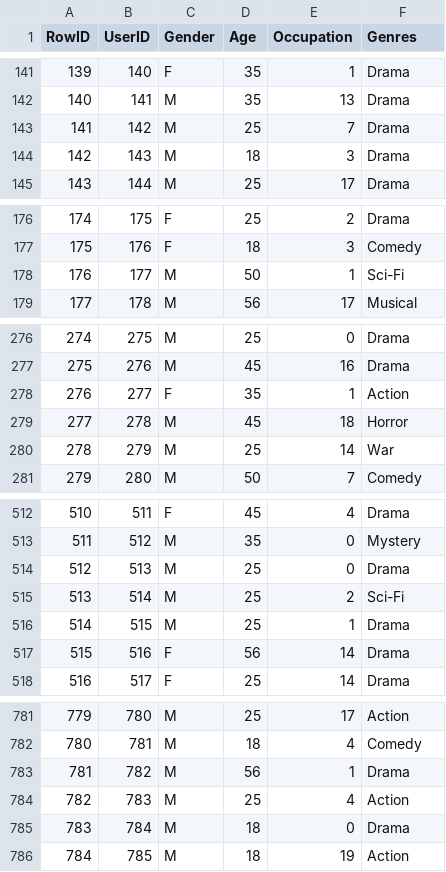
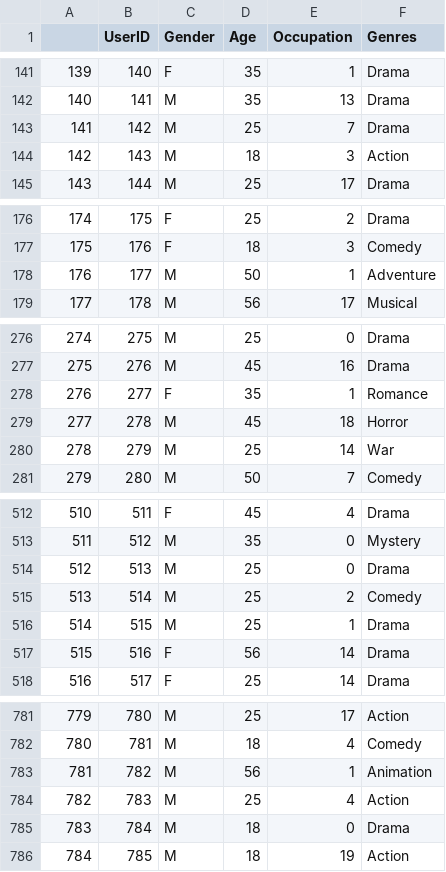
Before and after one commit to isabelleferreira3000/ctc-17, a CSV file: lab3/new_users.csv, drawn as a sheet; only a part is shown, gaps mark what is left out; the diff covers the shown part only.

```diff
--- a/lab3/new_users.csv
+++ b/lab3/new_users.csv
@@ -1 +1 @@
-RowID,UserID,Gender,Age,Occupation,Genres
+,UserID,Gender,Age,Occupation,Genres
@@ -143,3 +143,3 @@ RowID,UserID,Gender,Age,Occupation,Genres
 141,142,M,25,7,Drama
-142,143,M,18,3,Drama
+142,143,M,18,3,Action
 143,144,M,25,17,Drama
@@ -177,3 +177,3 @@ RowID,UserID,Gender,Age,Occupation,Genres
 175,176,F,18,3,Comedy
-176,177,M,50,1,Sci-Fi
+176,177,M,50,1,Adventure
 177,178,M,56,17,Musical
@@ -277,3 +277,3 @@ RowID,UserID,Gender,Age,Occupation,Genres
 275,276,M,45,16,Drama
-276,277,F,35,1,Action
+276,277,F,35,1,Romance
 277,278,M,45,18,Horror
@@ -514,3 +514,3 @@ RowID,UserID,Gender,Age,Occupation,Genres
 512,513,M,25,0,Drama
-513,514,M,25,2,Sci-Fi
+513,514,M,25,2,Comedy
 514,515,M,25,1,Drama
@@ -782,3 +782,3 @@ RowID,UserID,Gender,Age,Occupation,Genres
 780,781,M,18,4,Comedy
-781,782,M,56,1,Drama
+781,782,M,56,1,Animation
 782,783,M,25,4,Action
```
Also changed, not shown: 75 edited cells elsewhere in this file, 6 other files.
